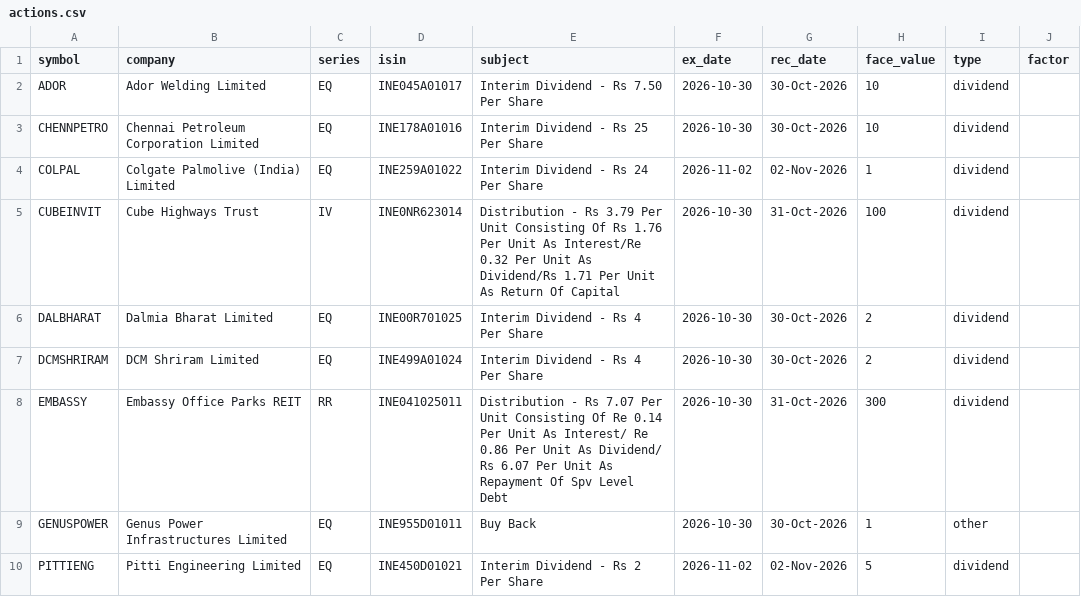
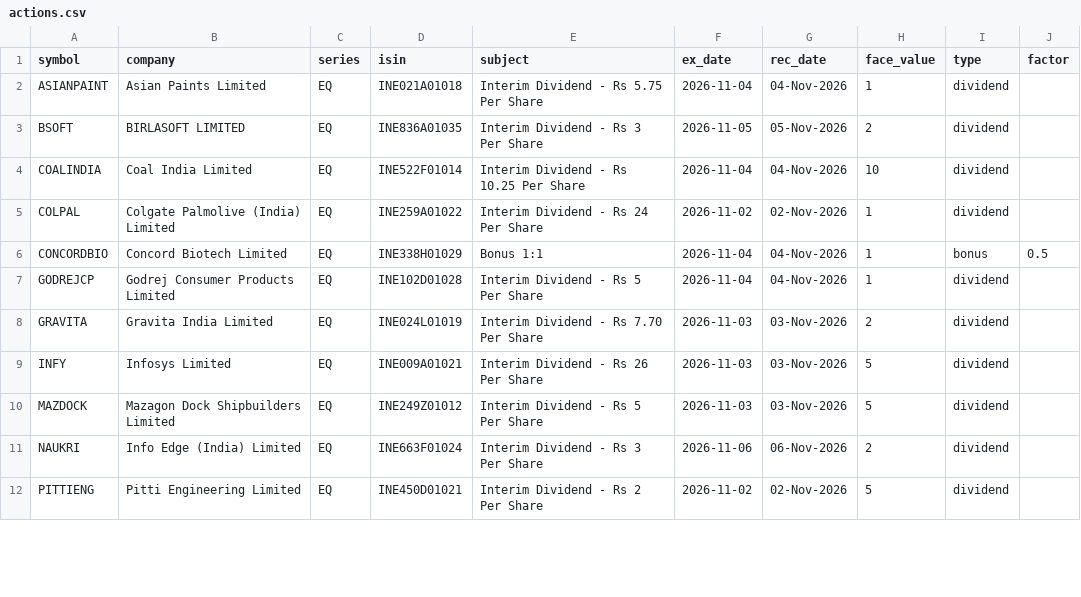
Before and after one commit to devrajai/ArthaSaar, a CSV file: data/corporate_actions/actions.csv, drawn as a sheet; only a part is shown; the diff covers the shown part only.

```diff
--- a/data/corporate_actions/actions.csv
+++ b/data/corporate_actions/actions.csv
@@ -1,10 +1,12 @@
 symbol,company,series,isin,subject,ex_date,rec_date,face_value,type,factor
-ADOR,Ador Welding Limited,EQ,INE045A01017,Interim Dividend - Rs 7.50 Per Share,2026-10-30,30-Oct-2026,10,dividend,
-CHENNPETRO,Chennai Petroleum Corporation Limited,EQ,INE178A01016,Interim Dividend - Rs 25 Per Share,2026-10-30,30-Oct-2026,10,dividend,
+ASIANPAINT,Asian Paints Limited,EQ,INE021A01018,Interim Dividend - Rs 5.75 Per Share,2026-11-04,04-Nov-2026,1,dividend,
+BSOFT,BIRLASOFT LIMITED,EQ,INE836A01035,Interim Dividend - Rs 3 Per Share,2026-11-05,05-Nov-2026,2,dividend,
+COALINDIA,Coal India Limited,EQ,INE522F01014,Interim Dividend - Rs 10.25 Per Share,2026-11-04,04-Nov-2026,10,dividend,
 COLPAL,Colgate Palmolive (India) Limited,EQ,INE259A01022,Interim Dividend - Rs 24 Per Share,2026-11-02,02-Nov-2026,1,dividend,
-CUBEINVIT,Cube Highways Trust,IV,INE0NR623014,Distribution - Rs 3.79 Per Unit Consisting Of Rs 1.76 Per Unit As Interest/Re 0.32 Per Unit As Dividend/Rs 1.71 Per Unit As Return Of Capital,2026-10-30,31-Oct-2026,100,dividend,
-DALBHARAT,Dalmia Bharat Limited,EQ,INE00R701025,Interim Dividend - Rs 4 Per Share,2026-10-30,30-Oct-2026,2,dividend,
-DCMSHRIRAM,DCM Shriram Limited,EQ,INE499A01024,Interim Dividend - Rs 4 Per Share,2026-10-30,30-Oct-2026,2,dividend,
-EMBASSY,Embassy Office Parks REIT,RR,INE041025011,Distribution - Rs 7.07 Per Unit Consisting Of Re 0.14 Per Unit As Interest/ Re 0.86 Per Unit As Dividend/ Rs 6.07 Per Unit As Repayment Of Spv Level Debt,2026-10-30,31-Oct-2026,300,dividend,
-GENUSPOWER,Genus Power Infrastructures Limited,EQ,INE955D01011,Buy Back,2026-10-30,30-Oct-2026,1,other,
+CONCORDBIO,Concord Biotech Limited,EQ,INE338H01029,Bonus 1:1,2026-11-04,04-Nov-2026,1,bonus,0.5
+GODREJCP,Godrej Consumer Products Limited,EQ,INE102D01028,Interim Dividend - Rs 5 Per Share,2026-11-04,04-Nov-2026,1,dividend,
+GRAVITA,Gravita India Limited,EQ,INE024L01019,Interim Dividend - Rs   7.70 Per Share,2026-11-03,03-Nov-2026,2,dividend,
+INFY,Infosys Limited,EQ,INE009A01021,Interim Dividend - Rs 26 Per Share,2026-11-03,03-Nov-2026,5,dividend,
+MAZDOCK,Mazagon Dock Shipbuilders Limited,EQ,INE249Z01012,Interim Dividend - Rs 5 Per Share,2026-11-03,03-Nov-2026,5,dividend,
+NAUKRI,Info Edge (India) Limited,EQ,INE663F01024,Interim Dividend - Rs 3 Per Share,2026-11-06,06-Nov-2026,2,dividend,
 PITTIENG,Pitti Engineering Limited,EQ,INE450D01021,Interim Dividend - Rs 2 Per Share,2026-11-02,02-Nov-2026,5,dividend,
```
Also changed, not shown: 3 added rows, 5 removed rows and 18 edited cells elsewhere in this file, data/spikes/volume_spikes.csv, data/youtube/abhishek-kar.csv, 53 other files.
